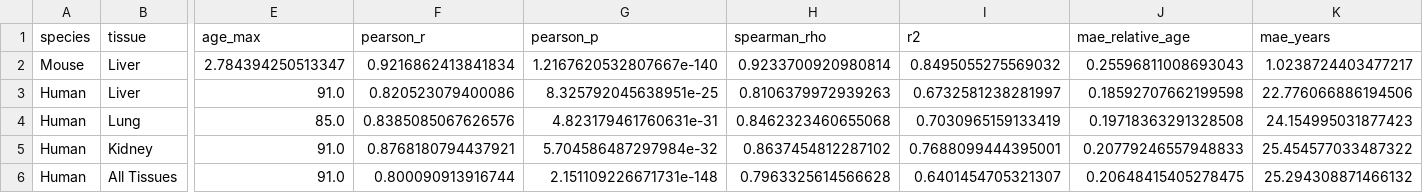
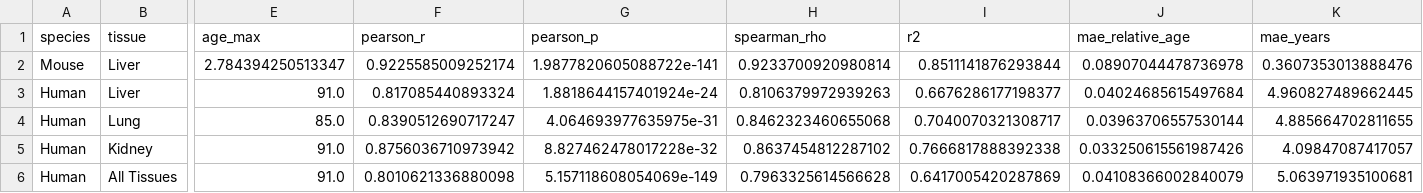
Before and after one commit to Abolfazl-Alipour/agescape, a CSV file: results/h1-epigenetic-cross-species-summary.csv, drawn as a sheet; only a part is shown, gaps mark what is left out; the diff names each change by its address in the sheet, - before the commit and + after, or states it on an @@ line.

```diff
--- a/results/h1-epigenetic-cross-species-summary.csv
+++ b/results/h1-epigenetic-cross-species-summary.csv
-F2 (pearson_r): 0.9216862413841834
+F2 (pearson_r): 0.9225585009252174
-G2 (pearson_p): 1.2167620532807667e-140
+G2 (pearson_p): 1.9877820605088722e-141
-I2 (r2): 0.8495055275569032
+I2 (r2): 0.8511141876293844
-J2 (mae_relative_age): 0.25596811008693043
+J2 (mae_relative_age): 0.08907044478736978
-K2 (mae_years): 1.0238724403477217
+K2 (mae_years): 0.3607353013888476
-F3 (pearson_r): 0.820523079400086
+F3 (pearson_r): 0.817085440893324
-G3 (pearson_p): 8.325792045638951e-25
+G3 (pearson_p): 1.8818644157401924e-24
-I3 (r2): 0.6732581238281997
+I3 (r2): 0.6676286177198377
-J3 (mae_relative_age): 0.18592707662199598
+J3 (mae_relative_age): 0.04024685615497684
-K3 (mae_years): 22.776066886194506
+K3 (mae_years): 4.960827489662445
-F4 (pearson_r): 0.8385085067626576
+F4 (pearson_r): 0.8390512690717247
-G4 (pearson_p): 4.823179461760631e-31
+G4 (pearson_p): 4.064693977635975e-31
-I4 (r2): 0.7030965159133419
+I4 (r2): 0.7040070321308717
-J4 (mae_relative_age): 0.19718363291328508
+J4 (mae_relative_age): 0.03963706557530144
-K4 (mae_years): 24.154995031877423
+K4 (mae_years): 4.885664702811655
-F5 (pearson_r): 0.8768180794437921
+F5 (pearson_r): 0.8756036710973942
-G5 (pearson_p): 5.704586487297984e-32
+G5 (pearson_p): 8.827462478017228e-32
-I5 (r2): 0.7688099444395001
+I5 (r2): 0.7666817888392338
-J5 (mae_relative_age): 0.20779246557948833
+J5 (mae_relative_age): 0.033250615561987426
-K5 (mae_years): 25.454577033487322
+K5 (mae_years): 4.09847087417057
-F6 (pearson_r): 0.800090913916744
+F6 (pearson_r): 0.8010621336880098
-G6 (pearson_p): 2.151109226671731e-148
+G6 (pearson_p): 5.157118608054069e-149
-I6 (r2): 0.6401454705321307
+I6 (r2): 0.6417005420287869
-J6 (mae_relative_age): 0.20648415405278475
+J6 (mae_relative_age): 0.04108366002840079
-K6 (mae_years): 25.294308871466132
+K6 (mae_years): 5.063971935100681
```
Also changed, not shown: results/h1-epigenetic-clock-human.csv, results/h2-composition-cross-species.csv, 24 other files.
